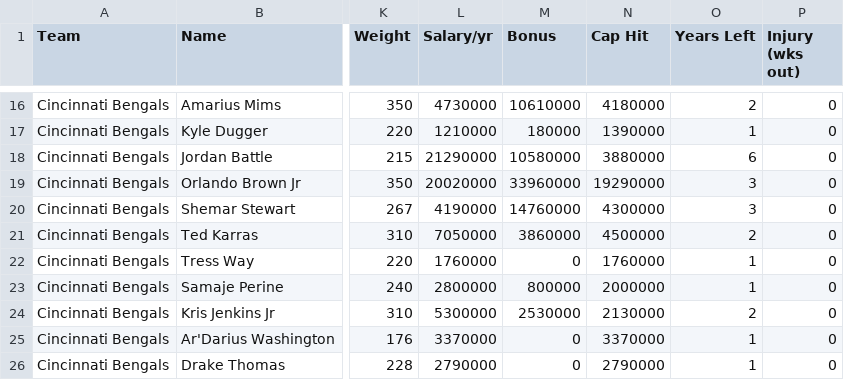
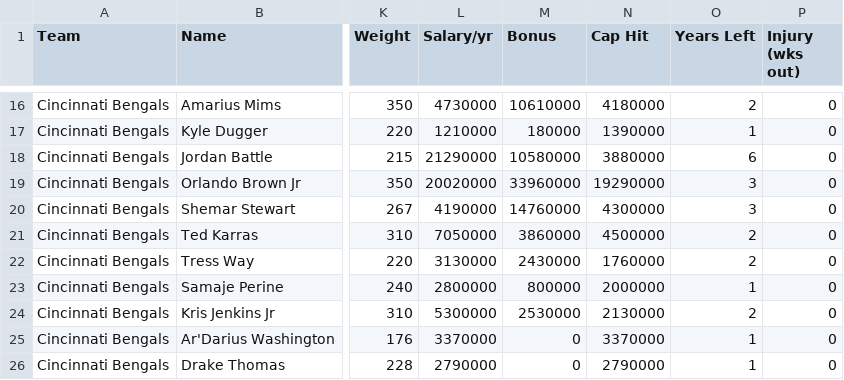
Before and after one commit to bully-league/bully-league.github.io, a CSV file: csv/team-777781250.csv, drawn as a sheet; only a part is shown, gaps mark what is left out; the diff names each change by its address in the sheet, - before the commit and + after, or states it on an @@ line.

```diff
--- a/csv/team-777781250.csv
+++ b/csv/team-777781250.csv
-L22 (Salary/yr): 1760000
+L22 (Salary/yr): 3130000
-M22 (Bonus): 0
+M22 (Bonus): 2430000
-O22 (Years Left): 1
+O22 (Years Left): 2
```
Also changed, not shown: csv/all-players.csv, csv/team-777781251.csv, 5 other files.
